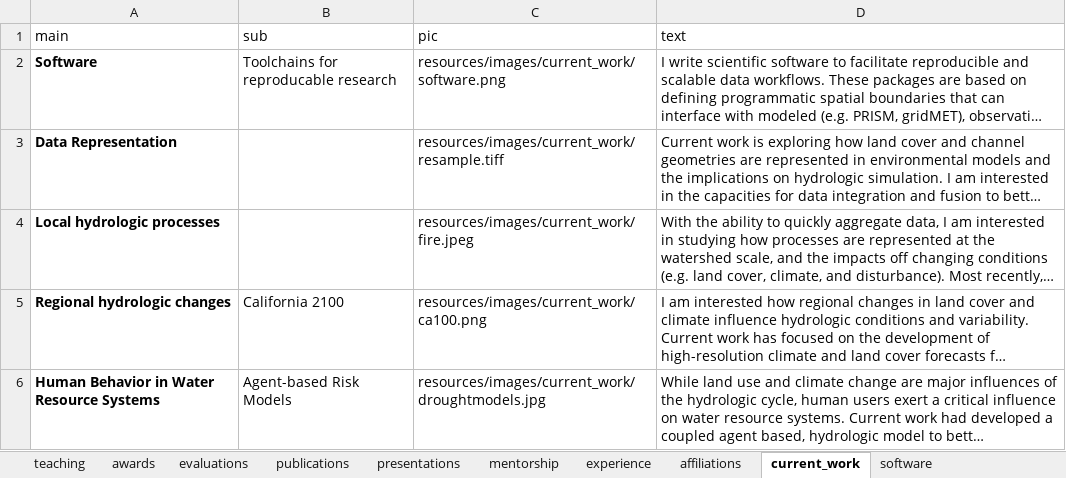
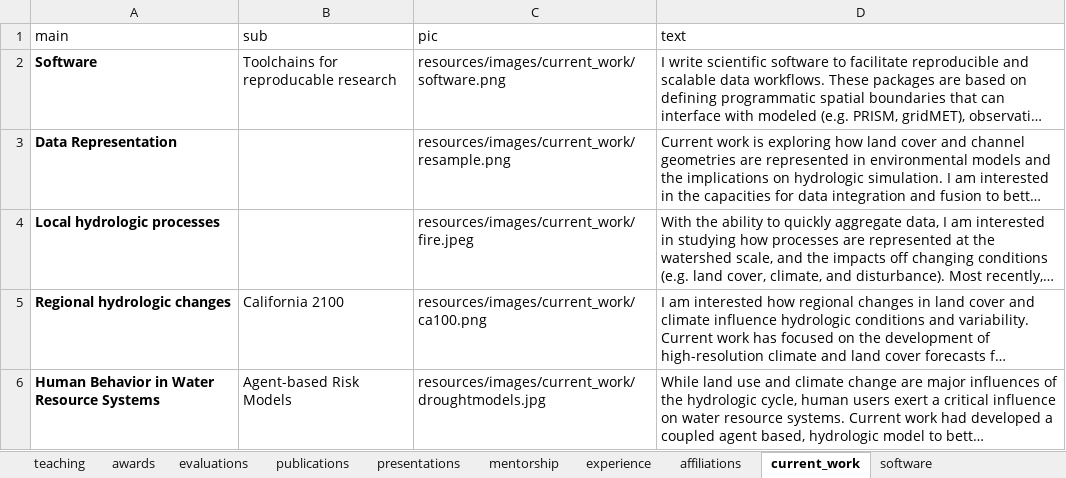
Before and after one commit to mikejohnson51/mikejohnson51.github.io, an Excel workbook: data.xlsx, sheet current_work, drawn as a sheet; long unchanged cells end in …; values as stored, in another font and other column widths than the file's, no borders; the diff names each change by its address in the sheet, - before the commit and + after, or states it on an @@ line.

```diff
--- a/data.xlsx (sheet current_work)
+++ b/data.xlsx (sheet current_work)
-C3 (pic): resources/images/current_work/resample.tiff
+C3 (pic): resources/images/current_work/resample.png
```
Also changed, not shown: 4 other files.
